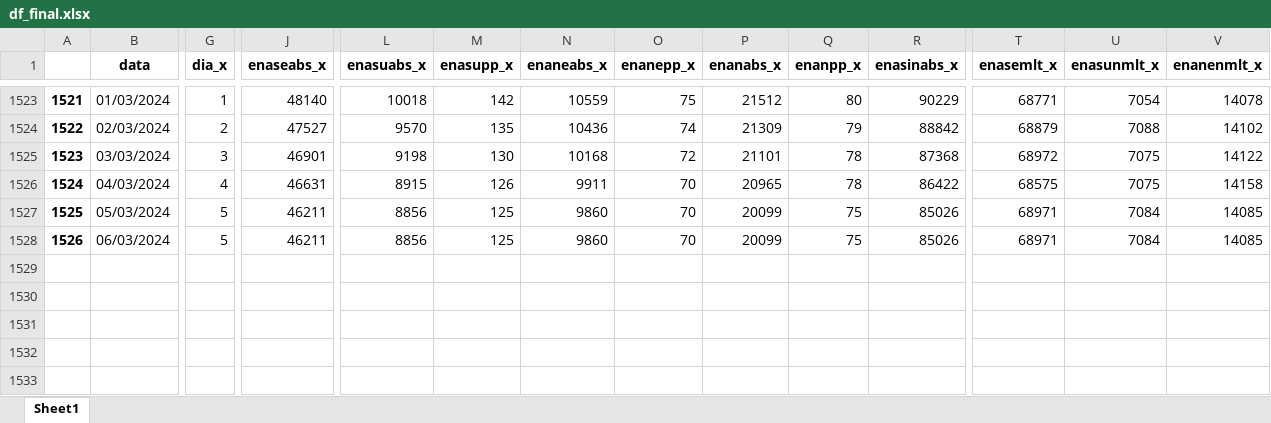
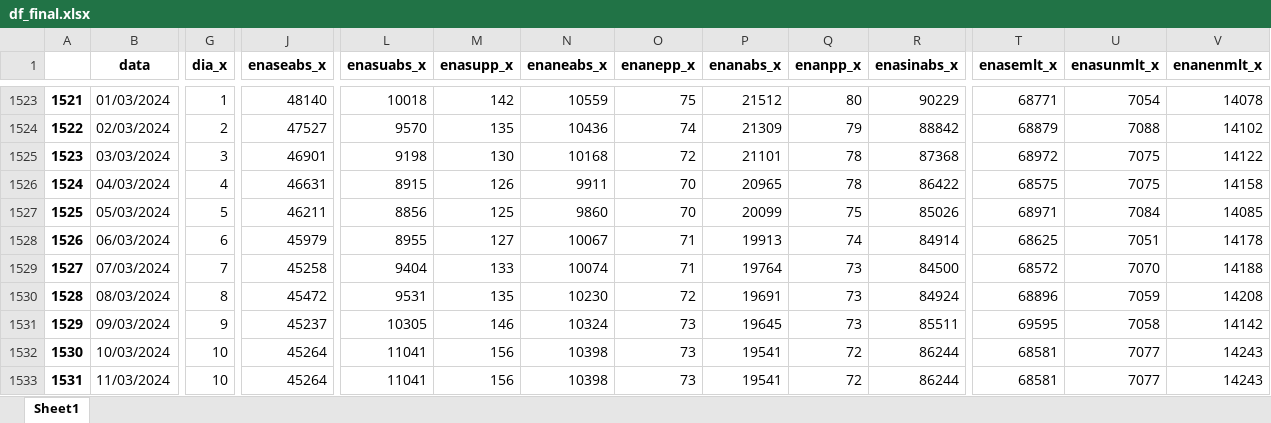
Before and after one commit to bernavice/dashboard_premissas_precos, an Excel workbook: assets/df_final.xlsx, sheet Sheet1, drawn as a sheet; only a part is shown, gaps mark what is left out; values as stored, in another font and other column widths than the file's, no borders; rows hold the shown columns only; the diff covers the shown part only; the diff names each change by its address in the sheet, - before the commit and + after, or states it on an @@ line.

```diff
--- a/assets/df_final.xlsx (sheet Sheet1)
+++ b/assets/df_final.xlsx (sheet Sheet1)
-G1528 (dia_x): 5
+G1528 (dia_x): 6
-J1528 (enaseabs_x): 46211
+J1528 (enaseabs_x): 45979
-L1528 (enasuabs_x): 8856
+L1528 (enasuabs_x): 8955
-M1528 (enasupp_x): 125
+M1528 (enasupp_x): 127
-N1528 (enaneabs_x): 9860
+N1528 (enaneabs_x): 10067
-O1528 (enanepp_x): 70
+O1528 (enanepp_x): 71
-P1528 (enanabs_x): 20099
+P1528 (enanabs_x): 19913
-Q1528 (enanpp_x): 75
+Q1528 (enanpp_x): 74
-R1528 (enasinabs_x): 85026
+R1528 (enasinabs_x): 84914
-T1528 (enasemlt_x): 68971
+T1528 (enasemlt_x): 68625
-U1528 (enasunmlt_x): 7084
+U1528 (enasunmlt_x): 7051
-V1528 (enanenmlt_x): 14085
+V1528 (enanenmlt_x): 14178
+row 1529: 1527 | 07/03/2024 | 7 | 45258 | 9404 | 133 | 10074 | 71 | 19764 | 73 | 84500 | 68572 | 7070 | 14188
+row 1530: 1528 | 08/03/2024 | 8 | 45472 | 9531 | 135 | 10230 | 72 | 19691 | 73 | 84924 | 68896 | 7059 | 14208
+row 1531: 1529 | 09/03/2024 | 9 | 45237 | 10305 | 146 | 10324 | 73 | 19645 | 73 | 85511 | 69595 | 7058 | 14142
+row 1532: 1530 | 10/03/2024 | 10 | 45264 | 11041 | 156 | 10398 | 73 | 19541 | 72 | 86244 | 68581 | 7077 | 14243
+row 1533: 1531 | 11/03/2024 | 10 | 45264 | 11041 | 156 | 10398 | 73 | 19541 | 72 | 86244 | 68581 | 7077 | 14243
```
Also changed, not shown: 37 edited cells elsewhere in this sheet, assets/teste.xlsx, assets/teste_rdh_ipdo.xlsx, 3 other files.
